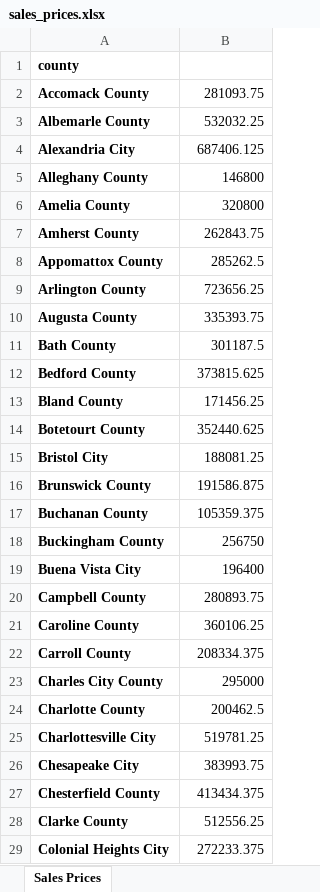
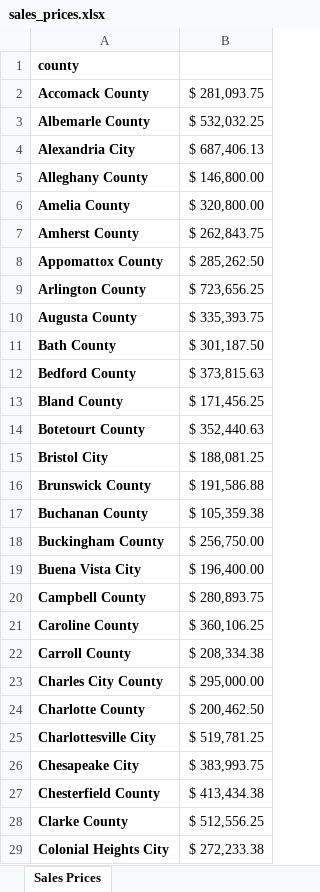
Before and after one commit to 1SamanthaRose/fanniemae, an Excel workbook: sales_prices.xlsx, sheet Sales Prices, drawn as a sheet; only a part is shown; values as stored, in another font and other column widths than the file's, no borders; charts and pictures not drawn; the diff covers the shown part only; the diff names each change by its address in the sheet, - before the commit and + after, or states it on an @@ line.

```diff
--- a/sales_prices.xlsx (sheet Sales Prices)
+++ b/sales_prices.xlsx (sheet Sales Prices)
-B2: 281093.75
+B2: $ 281,093.75
-B3: 532032.25
+B3: $ 532,032.25
-B4: 687406.125
+B4: $ 687,406.13
-B5: 146800
+B5: $ 146,800.00
-B6: 320800
+B6: $ 320,800.00
-B7: 262843.75
+B7: $ 262,843.75
-B8: 285262.5
+B8: $ 285,262.50
-B9: 723656.25
+B9: $ 723,656.25
-B10: 335393.75
+B10: $ 335,393.75
-B11: 301187.5
+B11: $ 301,187.50
-B12: 373815.625
+B12: $ 373,815.63
-B13: 171456.25
+B13: $ 171,456.25
-B14: 352440.625
+B14: $ 352,440.63
-B15: 188081.25
+B15: $ 188,081.25
-B16: 191586.875
+B16: $ 191,586.88
-B17: 105359.375
+B17: $ 105,359.38
-B18: 256750
+B18: $ 256,750.00
-B19: 196400
+B19: $ 196,400.00
-B20: 280893.75
+B20: $ 280,893.75
-B21: 360106.25
+B21: $ 360,106.25
-B22: 208334.375
+B22: $ 208,334.38
-B23: 295000
+B23: $ 295,000.00
-B24: 200462.5
+B24: $ 200,462.50
-B25: 519781.25
+B25: $ 519,781.25
-B26: 383993.75
+B26: $ 383,993.75
-B27: 413434.375
+B27: $ 413,434.38
-B28: 512556.25
+B28: $ 512,556.25
-B29: 272233.375
+B29: $ 272,233.38
```
Also changed, not shown: 105 edited cells elsewhere in this sheet, charts or pictures, 1 other file.
